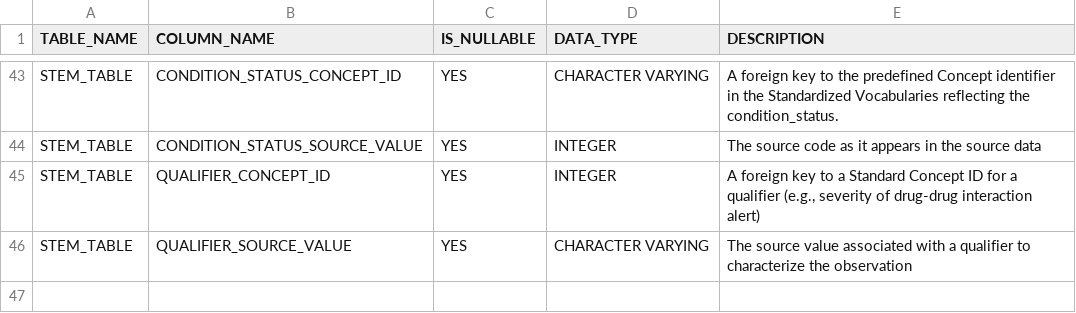
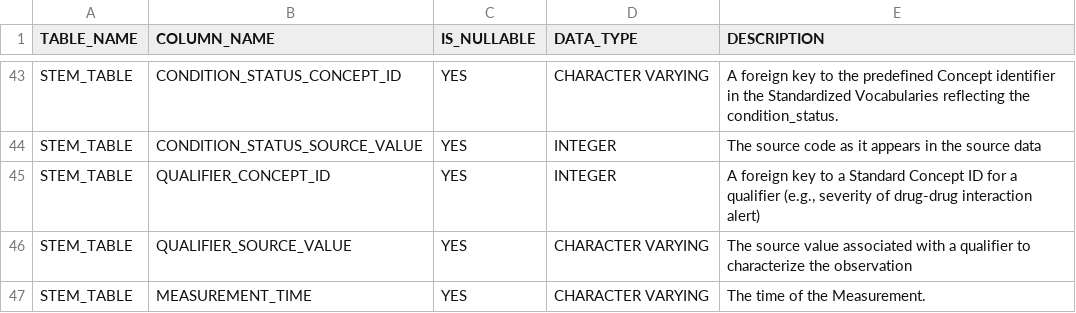
Before and after one commit to OHDSI/WhiteRabbit, a CSV file: rabbitinahat/src/main/resources/org/ohdsi/rabbitInAHat/dataModel/StemTableV5.3.csv, drawn as a sheet; only a part is shown, gaps mark what is left out.

```diff
--- a/rabbitinahat/src/main/resources/org/ohdsi/rabbitInAHat/dataModel/StemTableV5.3.csv
+++ b/rabbitinahat/src/main/resources/org/ohdsi/rabbitInAHat/dataModel/StemTableV5.3.csv
@@ -46 +46,2 @@ STEM_TABLE,QUALIFIER_CONCEPT_ID,YES,INTEGER,"A foreign key to a Standard Concept
 STEM_TABLE,QUALIFIER_SOURCE_VALUE,YES,CHARACTER VARYING,"The source value associated with a qualifier to characterize the observation"
+STEM_TABLE,MEASUREMENT_TIME,YES,CHARACTER VARYING,"The time of the Measurement."
```
Also changed, not shown: rabbitinahat/src/main/resources/org/ohdsi/rabbitInAHat/dataModel/StemTableDefaultMappingV5.3.csv, rabbitinahat/src/main/resources/org/ohdsi/rabbitInAHat/dataModel/StemTableDefaultMappingV5.4.csv, 1 other file.
